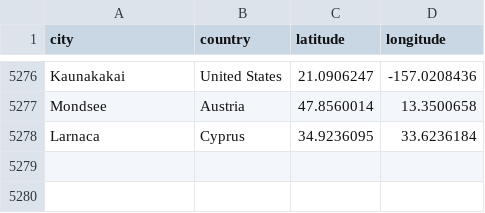
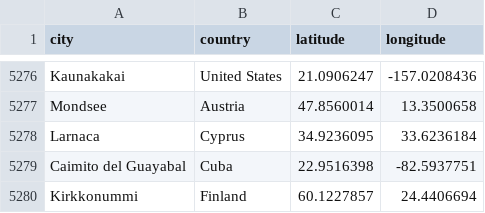
Before and after one commit to TB-DevAcc/non-american-in-us-sports-ranking, a CSV file: data_analysis/locations.csv, drawn as a sheet; only a part is shown, gaps mark what is left out; the diff names each change by its address in the sheet, - before the commit and + after, or states it on an @@ line.

```diff
--- a/data_analysis/locations.csv
+++ b/data_analysis/locations.csv
+row 5279: Caimito del Guayabal | Cuba | 22.9516398 | -82.5937751
+row 5280: Kirkkonummi | Finland | 60.1227857 | 24.4406694
```
Also changed, not shown: data_analysis/distances.csv, 55 other files.
